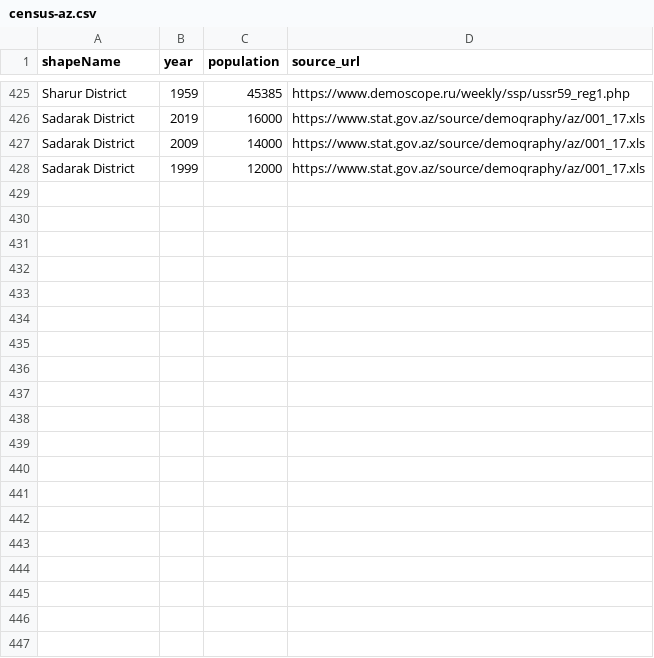
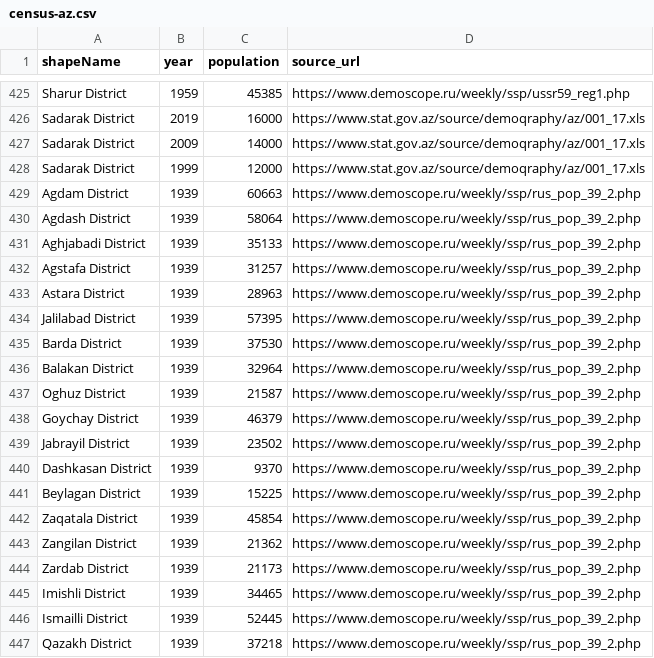
Before and after one commit to azadbilik/data, a CSV file: atlas/population/census-az.csv, drawn as a sheet; only a part is shown, gaps mark what is left out; the diff covers the shown part only.

Commit message:
Atlas: the 1939 census in the population table — 42 districts whose 1939 raion matches them alone (Demoscope, present population), and the republic's total. v1.4

```diff
--- a/atlas/population/census-az.csv
+++ b/atlas/population/census-az.csv
@@ -428 +428,20 @@ Sadarak District,2009,14000,https://www.stat.gov.az/source/demoqraphy/az/001_17.
 Sadarak District,1999,12000,https://www.stat.gov.az/source/demoqraphy/az/001_17.xls
+Agdam District,1939,60663,https://www.demoscope.ru/weekly/ssp/rus_pop_39_2.php
+Agdash District,1939,58064,https://www.demoscope.ru/weekly/ssp/rus_pop_39_2.php
+Aghjabadi District,1939,35133,https://www.demoscope.ru/weekly/ssp/rus_pop_39_2.php
+Agstafa District,1939,31257,https://www.demoscope.ru/weekly/ssp/rus_pop_39_2.php
+Astara District,1939,28963,https://www.demoscope.ru/weekly/ssp/rus_pop_39_2.php
+Jalilabad District,1939,57395,https://www.demoscope.ru/weekly/ssp/rus_pop_39_2.php
+Barda District,1939,37530,https://www.demoscope.ru/weekly/ssp/rus_pop_39_2.php
+Balakan District,1939,32964,https://www.demoscope.ru/weekly/ssp/rus_pop_39_2.php
+Oghuz District,1939,21587,https://www.demoscope.ru/weekly/ssp/rus_pop_39_2.php
+Goychay District,1939,46379,https://www.demoscope.ru/weekly/ssp/rus_pop_39_2.php
+Jabrayil District,1939,23502,https://www.demoscope.ru/weekly/ssp/rus_pop_39_2.php
+Dashkasan District,1939,9370,https://www.demoscope.ru/weekly/ssp/rus_pop_39_2.php
+Beylagan District,1939,15225,https://www.demoscope.ru/weekly/ssp/rus_pop_39_2.php
+Zaqatala District,1939,45854,https://www.demoscope.ru/weekly/ssp/rus_pop_39_2.php
+Zangilan District,1939,21362,https://www.demoscope.ru/weekly/ssp/rus_pop_39_2.php
+Zardab District,1939,21173,https://www.demoscope.ru/weekly/ssp/rus_pop_39_2.php
+Imishli District,1939,34465,https://www.demoscope.ru/weekly/ssp/rus_pop_39_2.php
+Ismailli District,1939,52445,https://www.demoscope.ru/weekly/ssp/rus_pop_39_2.php
+Qazakh District,1939,37218,https://www.demoscope.ru/weekly/ssp/rus_pop_39_2.php
```
Also changed, not shown: 23 added rows elsewhere in this file, atlas/population/totals.csv, 5 other files.
